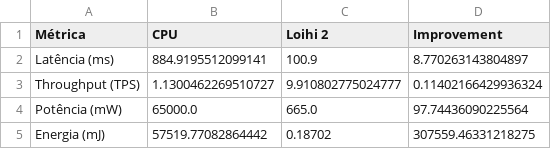
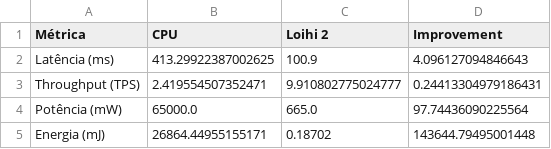
Before and after one commit to firebitsbr/fraud-detection-neuromorphic, a CSV file: notebooks/hardware_benchmark_results.csv, drawn as a sheet.

```diff
--- a/notebooks/hardware_benchmark_results.csv
+++ b/notebooks/hardware_benchmark_results.csv
@@ -1,5 +1,5 @@
 Métrica,CPU,Loihi 2,Improvement
-Latência (ms),884.9195512099141,100.9,8.770263143804897
-Throughput (TPS),1.1300462269510727,9.910802775024777,0.11402166429936324
+Latência (ms),413.29922387002625,100.9,4.096127094846643
+Throughput (TPS),2.419554507352471,9.910802775024777,0.24413304979186431
 Potência (mW),65000.0,665.0,97.74436090225564
-Energia (mJ),57519.77082864442,0.18702,307559.46331218275
+Energia (mJ),26864.44955155171,0.18702,143644.79495001448
```
Also changed, not shown: notebooks/scalability_results.csv, 8 other files.
